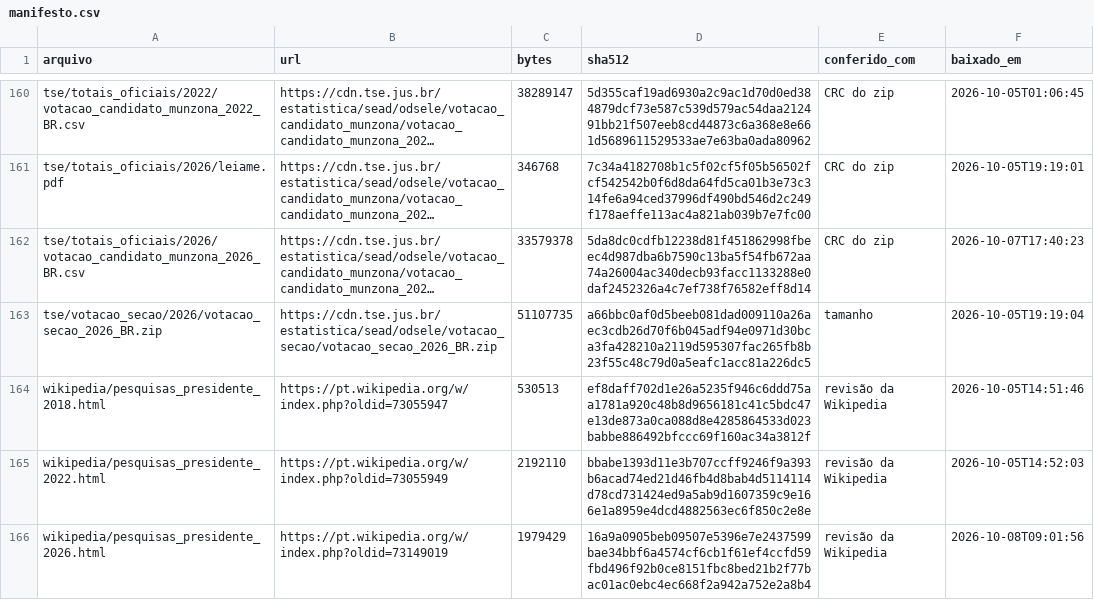
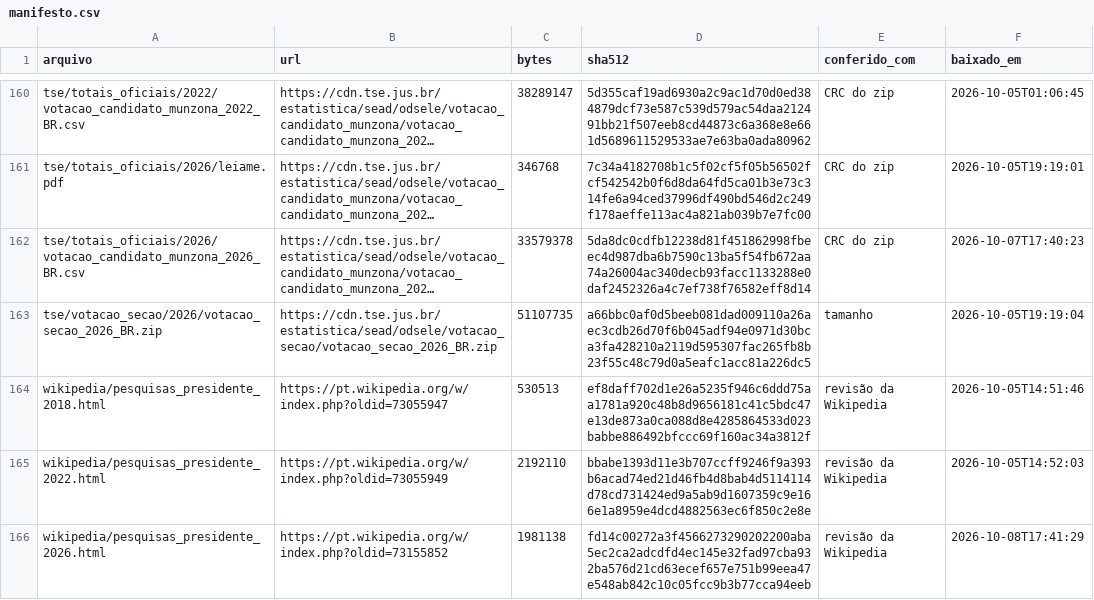
Before and after one commit to robertomsgomide/eleicoes, a CSV file: dados/bruto/manifesto.csv, drawn as a sheet; only a part is shown, gaps mark what is left out; long unchanged cells end in ….

```diff
--- a/dados/bruto/manifesto.csv
+++ b/dados/bruto/manifesto.csv
@@ -165,2 +165,2 @@ wikipedia/pesquisas_presidente_2018.html,https://pt.wikipedia.org/w/index.php?ol
 wikipedia/pesquisas_presidente_2022.html,https://pt.wikipedia.org/w/index.php?oldid=73055949,2192110,bbabe1393d11e3b707ccff9246f9a393b6acad74ed21d46fb4d8bab4d5114114d78cd731424ed9a5ab9d1607359c9e166e1a8959e4dcd4882563ec6f850c2e8e,revisão da Wikipedia,2026-10-05T14:52:03
-wikipedia/pesquisas_presidente_2026.html,https://pt.wikipedia.org/w/index.php?oldid=73149019,1979429,16a9a0905beb09507e5396e7e2437599bae34bbf6a4574cf6cb1f61ef4ccfd59fbd496f92b0ce8151fbc8bed21b2f77bac01ac0ebc4ec668f2a942a752e2a8b4,revisão da Wikipedia,2026-10-08T09:01:56
+wikipedia/pesquisas_presidente_2026.html,https://pt.wikipedia.org/w/index.php?oldid=73155852,1981138,fd14c00272a3f4566273290202200aba5ec2ca2adcdfd4ec145e32fad97cba932ba576d21cd63ecef657e751b99eea47e548ab842c10c05fcc9b3b77cca94eeb,revisão da Wikipedia,2026-10-08T17:41:29
```
Also changed, not shown: 4 other files.
